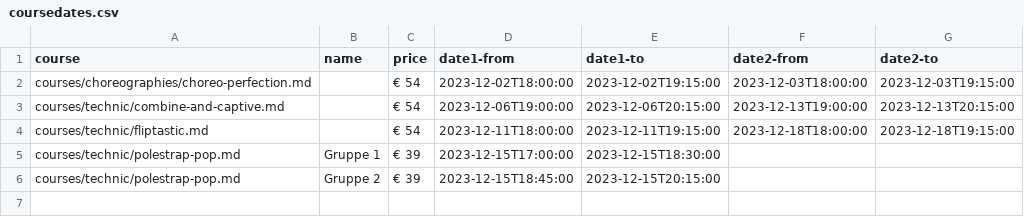
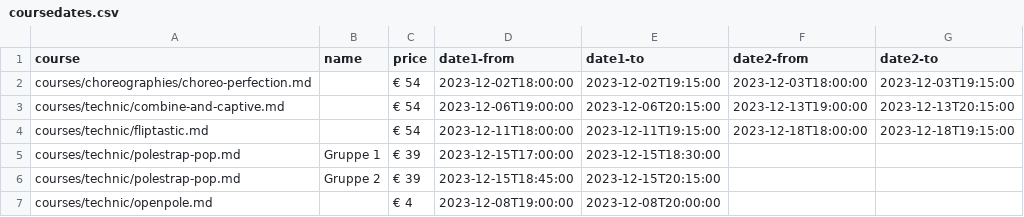
Before and after one commit to ivypoledance/ivypoledance.github.io, a CSV file: coursedates.csv, drawn as a sheet.

Commit message:
Update coursedates.csv

```diff
--- a/coursedates.csv
+++ b/coursedates.csv
@@ -6 +6,2 @@ courses/technic/polestrap-pop.md, Gruppe 1,€ 39,2023-12-15T17:00:00,2023-12-15
 courses/technic/polestrap-pop.md, Gruppe 2,€ 39,2023-12-15T18:45:00,2023-12-15T20:15:00,,
+courses/technic/openpole.md,,€ 4,2023-12-08T19:00:00,2023-12-08T20:00:00,,
```
